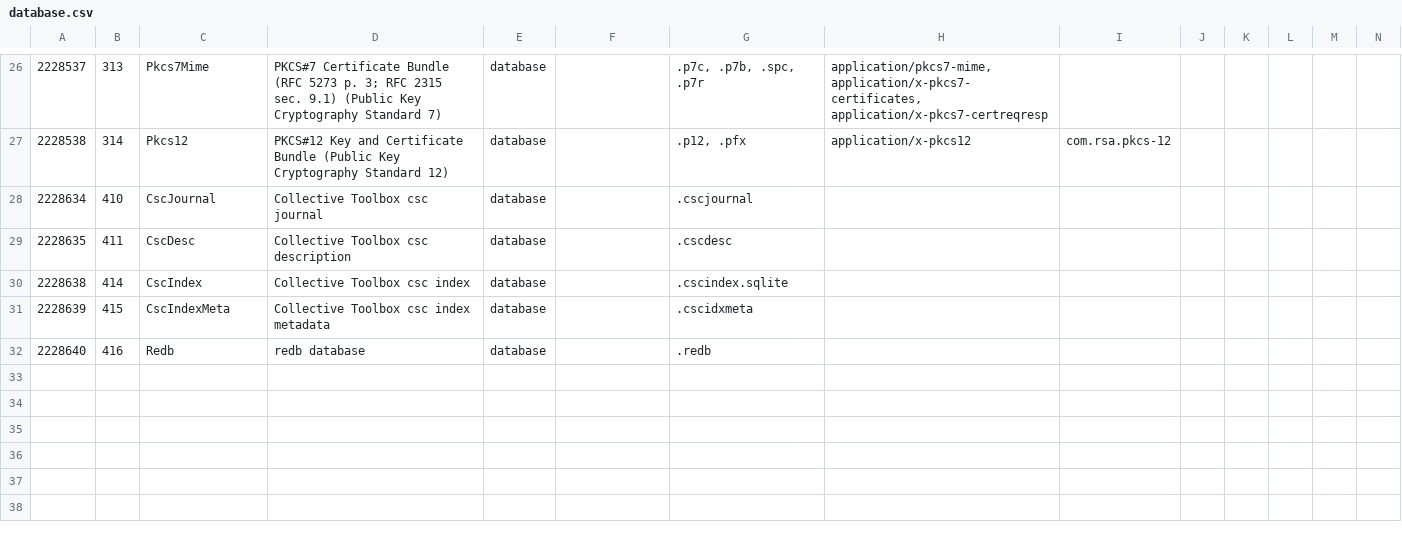
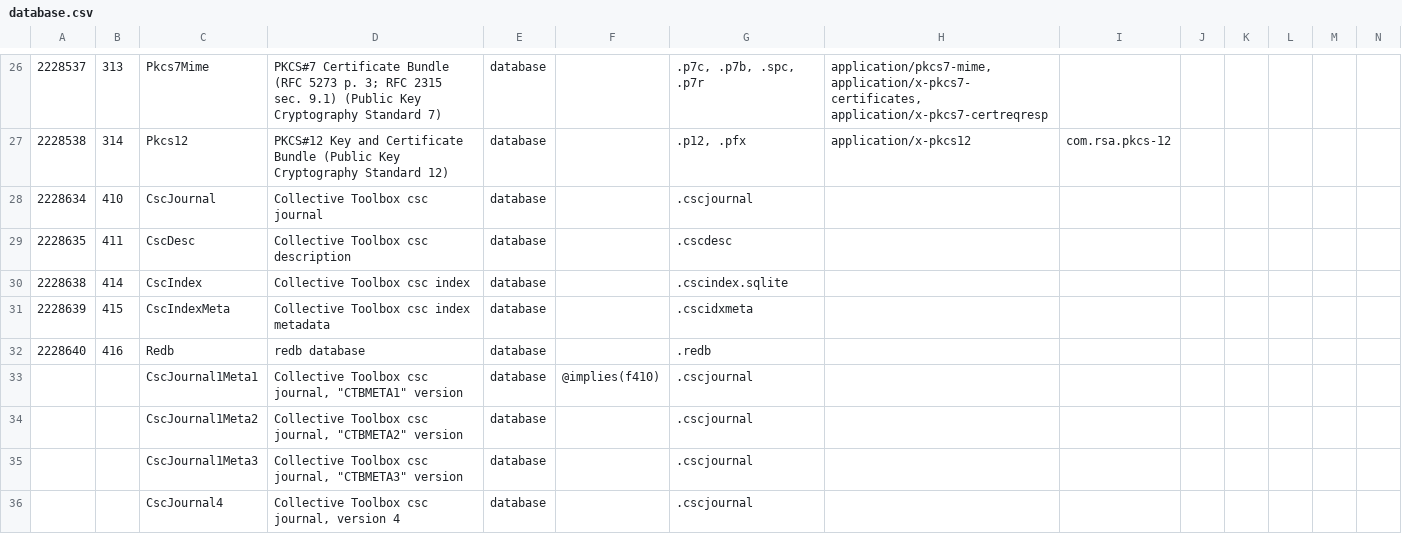
Before and after one commit to collectivetoolbox/collectivetoolbox, a CSV file: src/formats/dcdata/data/categories/formats/database.csv, drawn as a sheet; only a part is shown, gaps mark what is left out; rows hold the shown columns only; the diff names each change by its address in the sheet, - before the commit and + after, or states it on an @@ line.

Commit message:
data: Add new csc journal formats

```diff
--- a/src/formats/dcdata/data/categories/formats/database.csv
+++ b/src/formats/dcdata/data/categories/formats/database.csv
+row 33:  |  | CscJournal1Meta1 | Collective Toolbox csc journal, "CTBMETA1" version | database | @implies(f410) | .cscjournal
+row 34:  |  | CscJournal1Meta2 | Collective Toolbox csc journal, "CTBMETA2" version | database |  | .cscjournal
+row 35:  |  | CscJournal1Meta3 | Collective Toolbox csc journal, "CTBMETA3" version | database |  | .cscjournal
+row 36:  |  | CscJournal4 | Collective Toolbox csc journal, version 4 | database |  | .cscjournal
```
Also changed, not shown: 3 other files.
